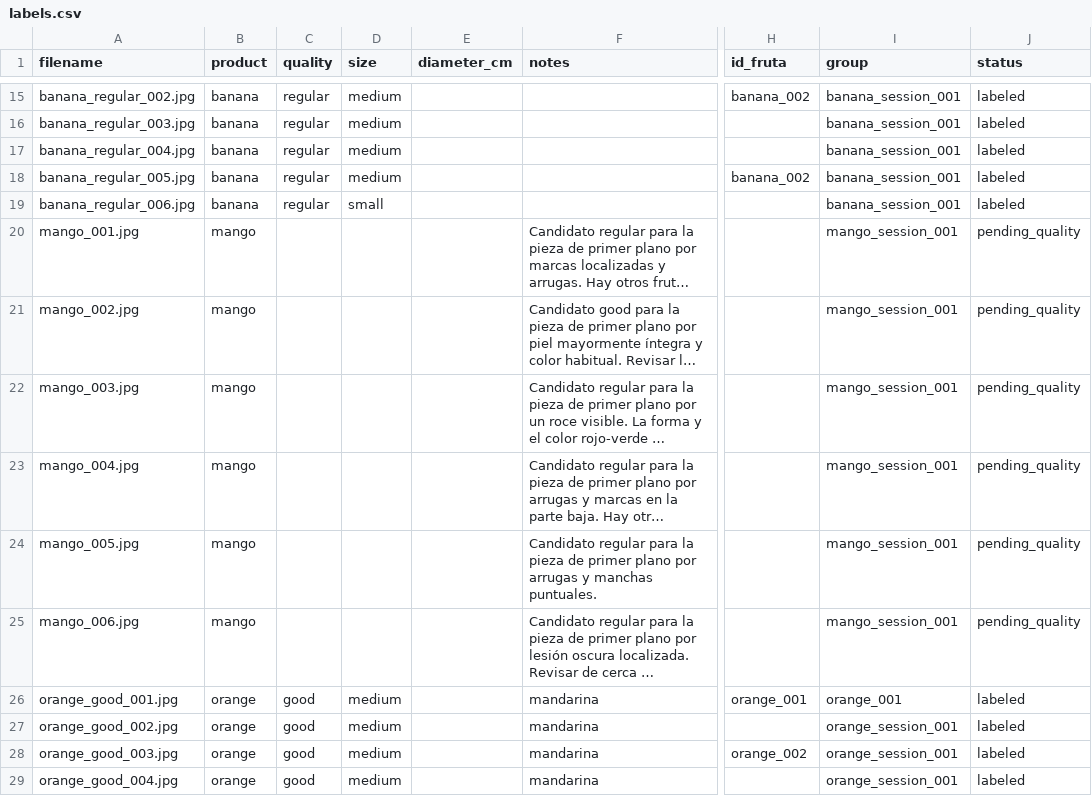
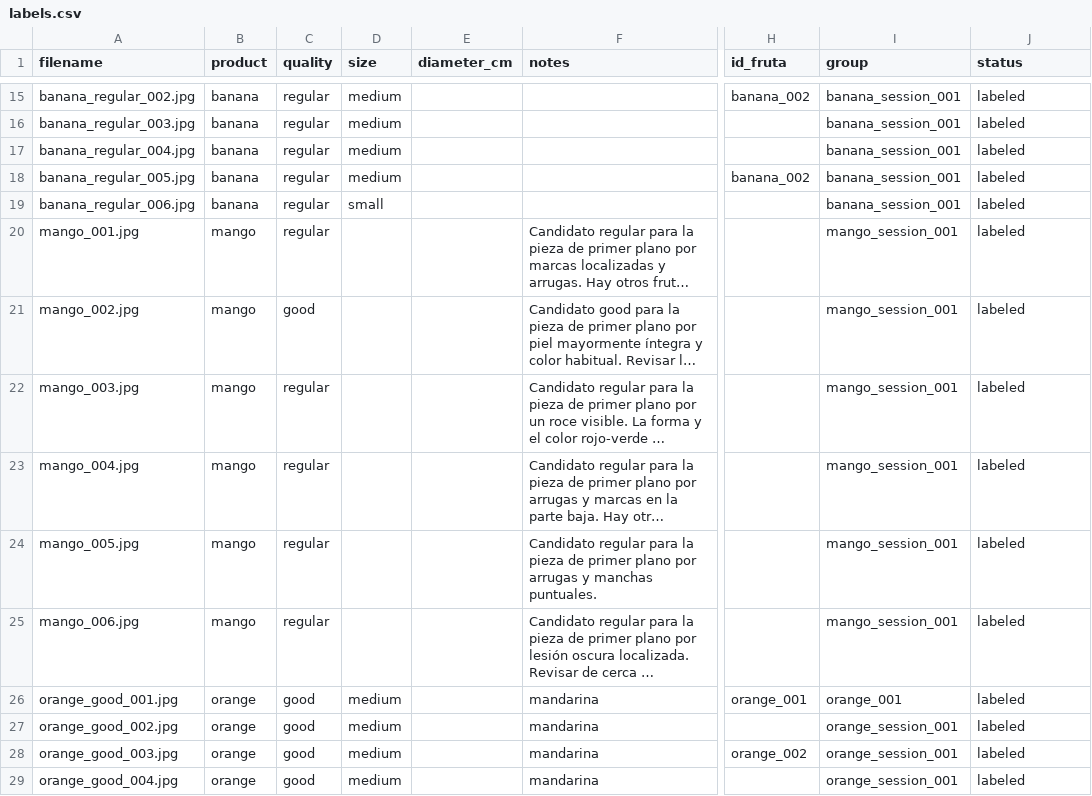
Before and after one commit to Davinerto9/fruit-vegetable-quality-classifier-ml, a CSV file: data/own/labels.csv, drawn as a sheet; only a part is shown, gaps mark what is left out; long unchanged cells end in …; the diff names each change by its address in the sheet, - before the commit and + after, or states it on an @@ line.

Commit message:
data: finalize annotations and group-safe split workflow
- Reorganize CRISP-DM into six phases and supporting documents.
- Confirm the six mango labels and keep their session together; place the two valid crops in train and leave four in segmentation review.
- Exclude three additional multi-fruit scenes and document the visual audit.
- Update the split logic to prioritize quality and product coverage in train.
- Record the split summary: 23,687 crops across train, validation, and test, with no group overlap.

```diff
--- a/data/own/labels.csv
+++ b/data/own/labels.csv
-C20 (quality): (empty)
+C20 (quality): regular
-J20:J25 (status): pending_quality
+J20:J25 (status): labeled
-C21 (quality): (empty)
+C21 (quality): good
-C22:C25 (quality): (empty)
+C22:C25 (quality): regular
```
Also changed, not shown: data/annotations/segmentation_exclusions.csv, 14 other files.
